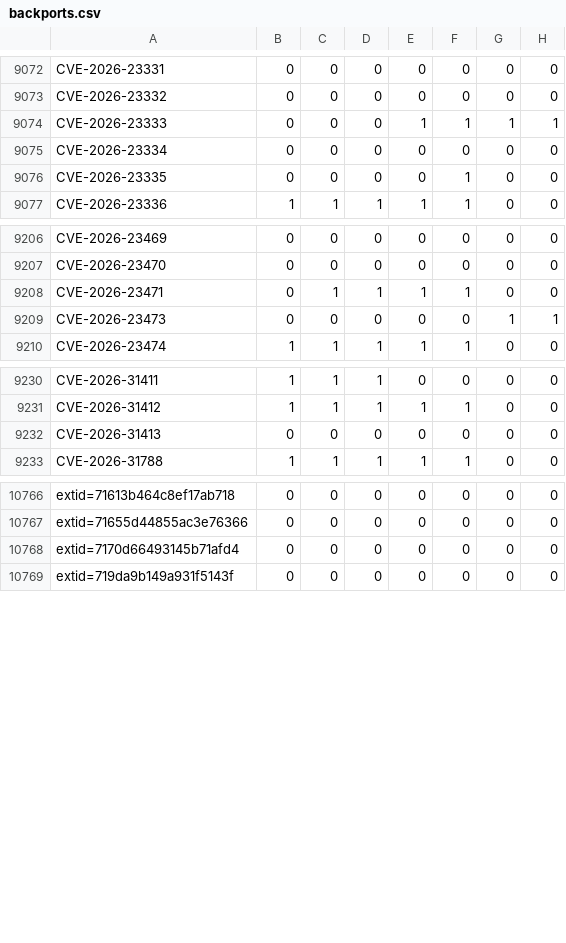
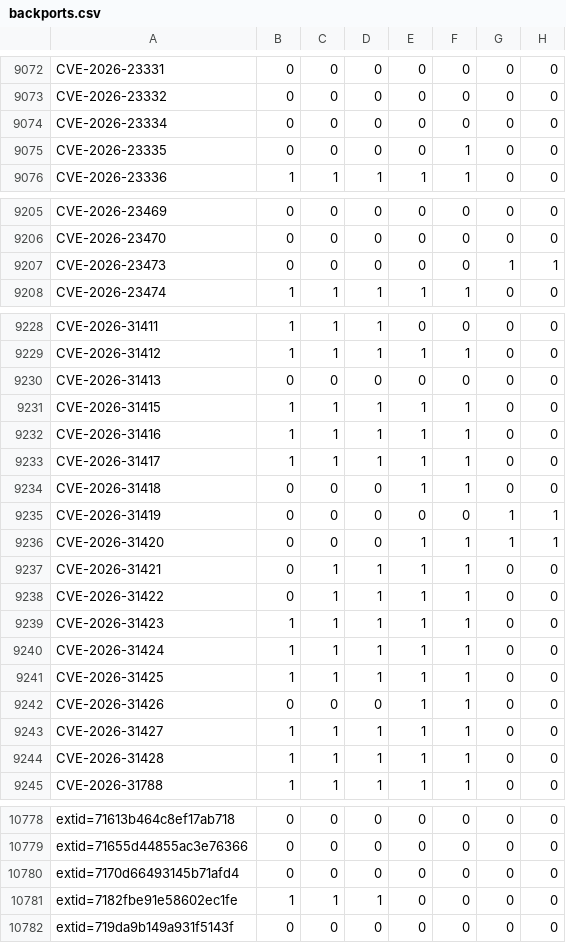
Before and after one commit to sirdarckcat/linux-queries, a CSV file: backports.csv, drawn as a sheet; only a part is shown, gaps mark what is left out; the diff covers the shown part only.

```diff
--- a/backports.csv
+++ b/backports.csv
@@ -9073,3 +9073,2 @@ CVE-2026-23331,0,0,0,0,0,0,0
 CVE-2026-23332,0,0,0,0,0,0,0
-CVE-2026-23333,0,0,0,1,1,1,1
 CVE-2026-23334,0,0,0,0,0,0,0
@@ -9207,3 +9206,2 @@ CVE-2026-23469,0,0,0,0,0,0,0
 CVE-2026-23470,0,0,0,0,0,0,0
-CVE-2026-23471,0,1,1,1,1,0,0
 CVE-2026-23473,0,0,0,0,0,1,1
@@ -9232,2 +9230,16 @@ CVE-2026-31412,1,1,1,1,1,0,0
 CVE-2026-31413,0,0,0,0,0,0,0
+CVE-2026-31415,1,1,1,1,1,0,0
+CVE-2026-31416,1,1,1,1,1,0,0
+CVE-2026-31417,1,1,1,1,1,0,0
+CVE-2026-31418,0,0,0,1,1,0,0
+CVE-2026-31419,0,0,0,0,0,1,1
+CVE-2026-31420,0,0,0,1,1,1,1
+CVE-2026-31421,0,1,1,1,1,0,0
+CVE-2026-31422,0,1,1,1,1,0,0
+CVE-2026-31423,1,1,1,1,1,0,0
+CVE-2026-31424,1,1,1,1,1,0,0
+CVE-2026-31425,1,1,1,1,1,0,0
+CVE-2026-31426,0,0,0,1,1,0,0
+CVE-2026-31427,1,1,1,1,1,0,0
+CVE-2026-31428,1,1,1,1,1,0,0
 CVE-2026-31788,1,1,1,1,1,0,0
@@ -10768,2 +10780,3 @@ extid=71655d44855ac3e76366,0,0,0,0,0,0,0
 extid=7170d66493145b71afd4,0,0,0,0,0,0,0
+extid=7182fbe91e58602ec1fe,1,1,1,0,0,0,0
 extid=719da9b149a931f5143f,0,0,0,0,0,0,0
```
Also changed, not shown: 1 added row elsewhere in this file.
